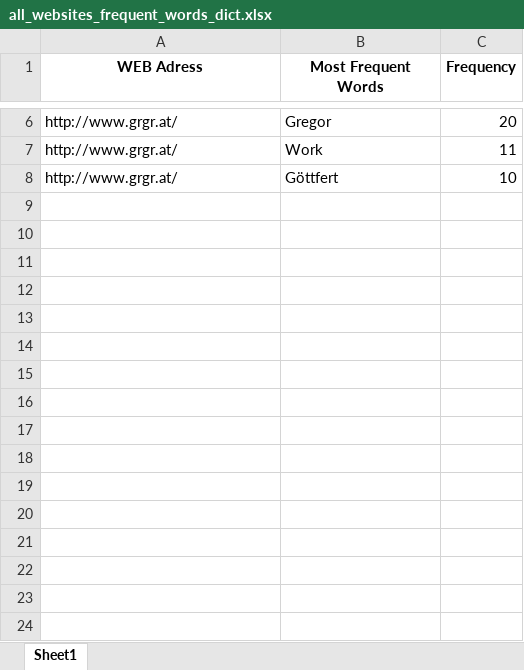
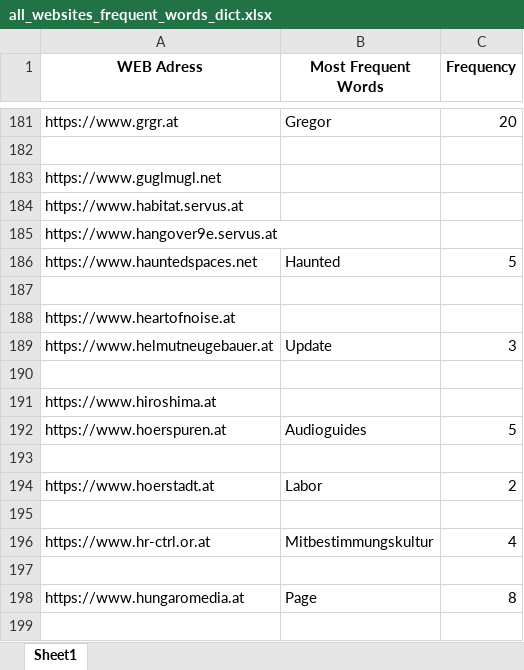
Before and after one commit to KeremDUZENLI/python-bs4-web-scraping, an Excel workbook: output/frequent_words/excel/all_websites_frequent_words_dict.xlsx, sheet Sheet1, drawn as a sheet; only a part is shown, gaps mark what is left out; values as stored, in another font and other column widths than the file's, no borders; addresses are those after the commit; the diff covers the shown part only; the diff names each change by its address in the sheet, - before the commit and + after, or states it on an @@ line.

```diff
--- a/output/frequent_words/excel/all_websites_frequent_words_dict.xlsx (sheet Sheet1)
+++ b/output/frequent_words/excel/all_websites_frequent_words_dict.xlsx (sheet Sheet1)
-A181 (WEB Adress): http://www.grgr.at/
+A181 (WEB Adress): https://www.grgr.at
-row 182: http://www.grgr.at/ | Work | 11
+row 182: (empty)
+row 183: https://www.guglmugl.net
+row 184: https://www.habitat.servus.at
+row 185: https://www.hangover9e.servus.at
+row 186: https://www.hauntedspaces.net | Haunted | 5
-row 187: http://www.grgr.at/ | Göttfert | 10
+row 187: (empty)
+row 188: https://www.heartofnoise.at
+row 189: https://www.helmutneugebauer.at | Update | 3
+row 190: (empty)
+row 191: https://www.hiroshima.at
+row 192: https://www.hoerspuren.at | Audioguides | 5
+row 193: (empty)
+row 194: https://www.hoerstadt.at | Labor | 2
+row 195: (empty)
+row 196: https://www.hr-ctrl.or.at | Mitbestimmungskultur | 4
+row 197: (empty)
+row 198: https://www.hungaromedia.at | Page | 8
+row 199: (empty)
```
Also changed, not shown: 496 added rows and 3 removed rows elsewhere in this sheet, output/common_words/excel/common_words_among_websites_dict.xlsx, output/common_words/excel/common_words_among_websites_dict_translated_de.xlsx, 13 other files.
